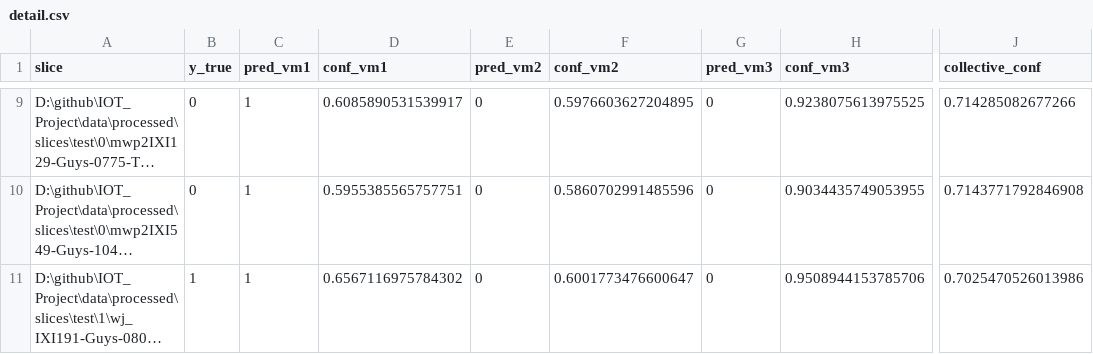
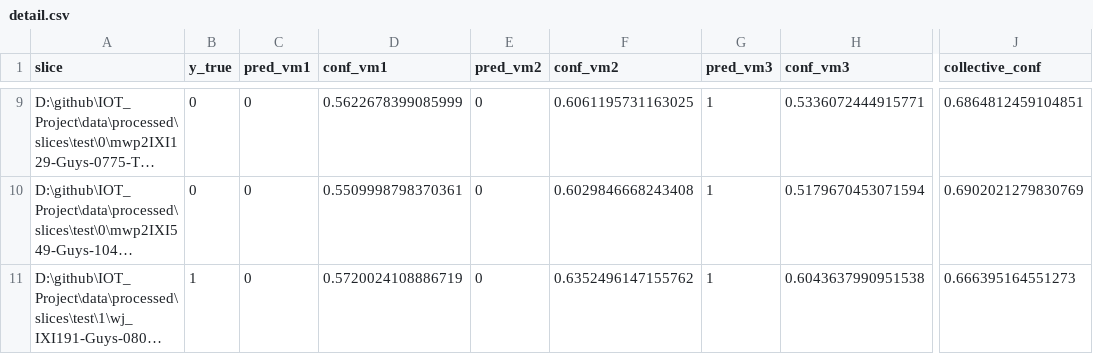
Before and after one commit to AIT-LAHCEN-REDOUAN/edge-ai-iot-monitoring, a CSV file: results/collective/detail.csv, drawn as a sheet; only a part is shown, gaps mark what is left out; long unchanged cells end in …; the diff covers the shown part only; the diff names each change by its address in the sheet, - before the commit and + after, or states it on an @@ line.

```diff
--- a/results/collective/detail.csv
+++ b/results/collective/detail.csv
-C9:C11 (pred_vm1): 1
+C9:C11 (pred_vm1): 0
-D9 (conf_vm1): 0.6085890531539917
+D9 (conf_vm1): 0.5622678399085999
-F9 (conf_vm2): 0.5976603627204895
+F9 (conf_vm2): 0.6061195731163025
-G9:G11 (pred_vm3): 0
+G9:G11 (pred_vm3): 1
-H9 (conf_vm3): 0.9238075613975525
+H9 (conf_vm3): 0.5336072444915771
-J9 (collective_conf): 0.714285082677266
+J9 (collective_conf): 0.6864812459104851
-D10 (conf_vm1): 0.5955385565757751
+D10 (conf_vm1): 0.5509998798370361
-F10 (conf_vm2): 0.5860702991485596
+F10 (conf_vm2): 0.6029846668243408
-H10 (conf_vm3): 0.9034435749053955
+H10 (conf_vm3): 0.5179670453071594
-J10 (collective_conf): 0.7143771792846908
+J10 (collective_conf): 0.6902021279830769
-D11 (conf_vm1): 0.6567116975784302
+D11 (conf_vm1): 0.5720024108886719
-F11 (conf_vm2): 0.6001773476600647
+F11 (conf_vm2): 0.6352496147155762
-H11 (conf_vm3): 0.9508944153785706
+H11 (conf_vm3): 0.6043637990951538
-J11 (collective_conf): 0.7025470526013986
+J11 (collective_conf): 0.666395164551273
```
Also changed, not shown: 42 edited cells elsewhere in this file, 5 other files.
